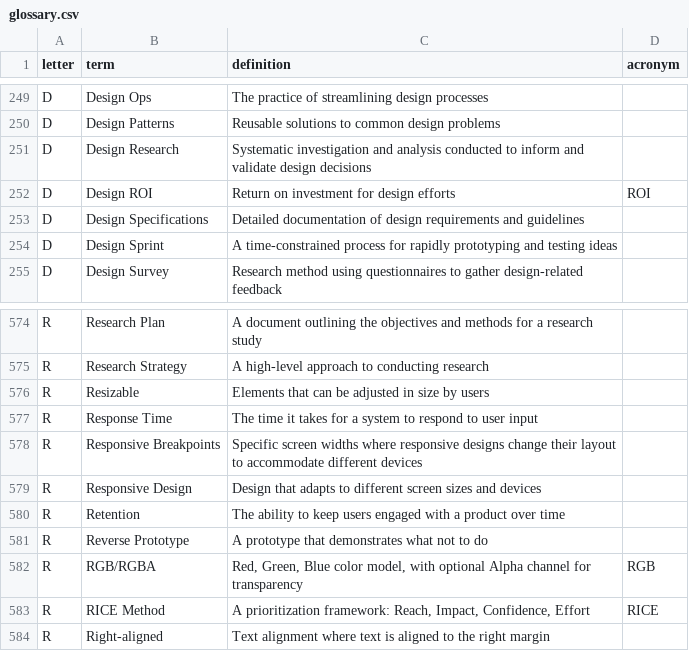
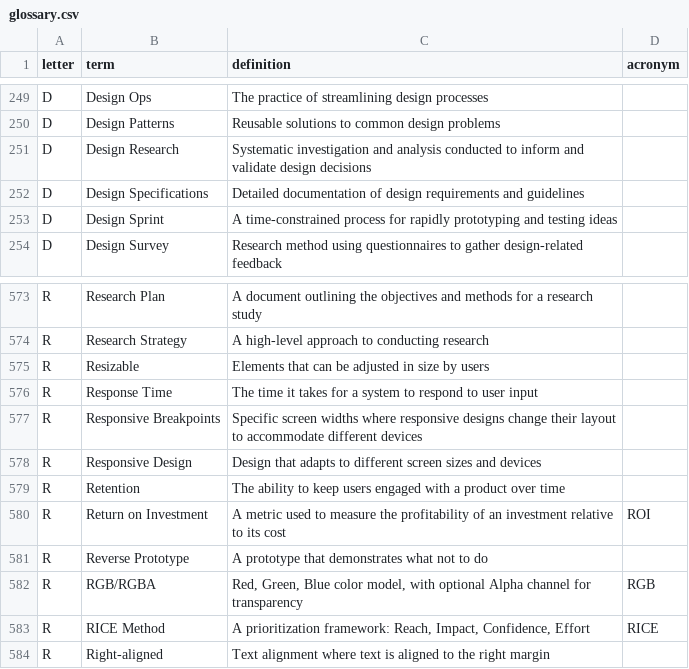
Before and after one commit to calee1/uxglossary, a CSV file: data/glossary.csv, drawn as a sheet; only a part is shown, gaps mark what is left out.

Commit message:
Update glossary: 761 terms

```diff
--- a/data/glossary.csv
+++ b/data/glossary.csv
@@ -251,3 +251,2 @@ D,Design Patterns,Reusable solutions to common design problems,
 D,Design Research,Systematic investigation and analysis conducted to inform and validate design decisions,
-D,Design ROI,Return on investment for design efforts,ROI
 D,Design Specifications,Detailed documentation of design requirements and guidelines,
@@ -580,2 +579,3 @@ R,Responsive Design,Design that adapts to different screen sizes and devices,
 R,Retention,The ability to keep users engaged with a product over time,
+R,Return on Investment,A metric used to measure the profitability of an investment relative to its cost,ROI
 R,Reverse Prototype,A prototype that demonstrates what not to do,
```
